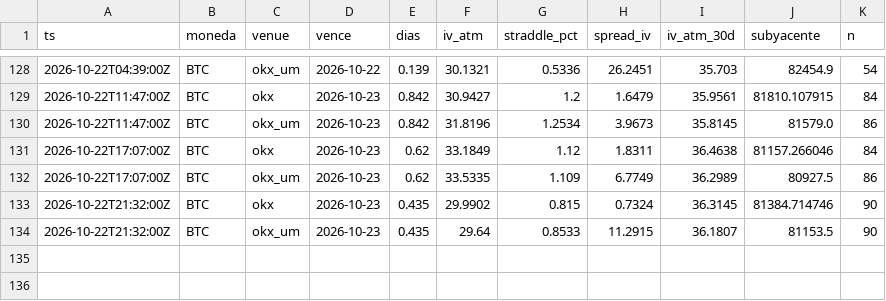
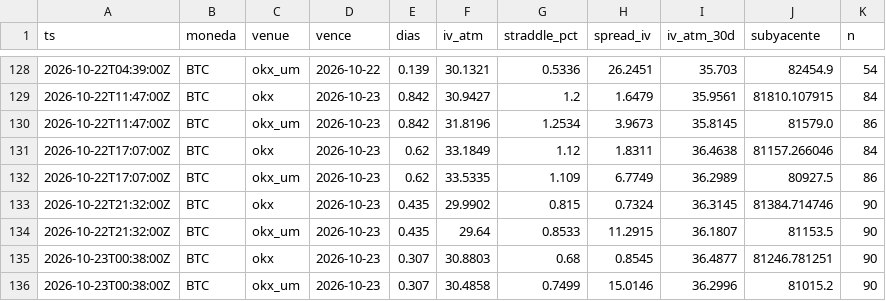
Before and after one commit to rantvalo5-art/scanall, a CSV file: opciones/prima_radar/BTC.csv, drawn as a sheet; only a part is shown, gaps mark what is left out; the diff names each change by its address in the sheet, - before the commit and + after, or states it on an @@ line.

```diff
--- a/opciones/prima_radar/BTC.csv
+++ b/opciones/prima_radar/BTC.csv
+row 135: 2026-10-23T00:38:00Z | BTC | okx | 2026-10-23 | 0.307 | 30.8803 | 0.68 | 0.8545 | 36.4877 | 81246.781251 | 90
+row 136: 2026-10-23T00:38:00Z | BTC | okx_um | 2026-10-23 | 0.307 | 30.4858 | 0.7499 | 15.0146 | 36.2996 | 81015.2 | 90
```
Also changed, not shown: opciones/prima_radar/ETH.csv, opciones/prima_radar/SOL.csv.
